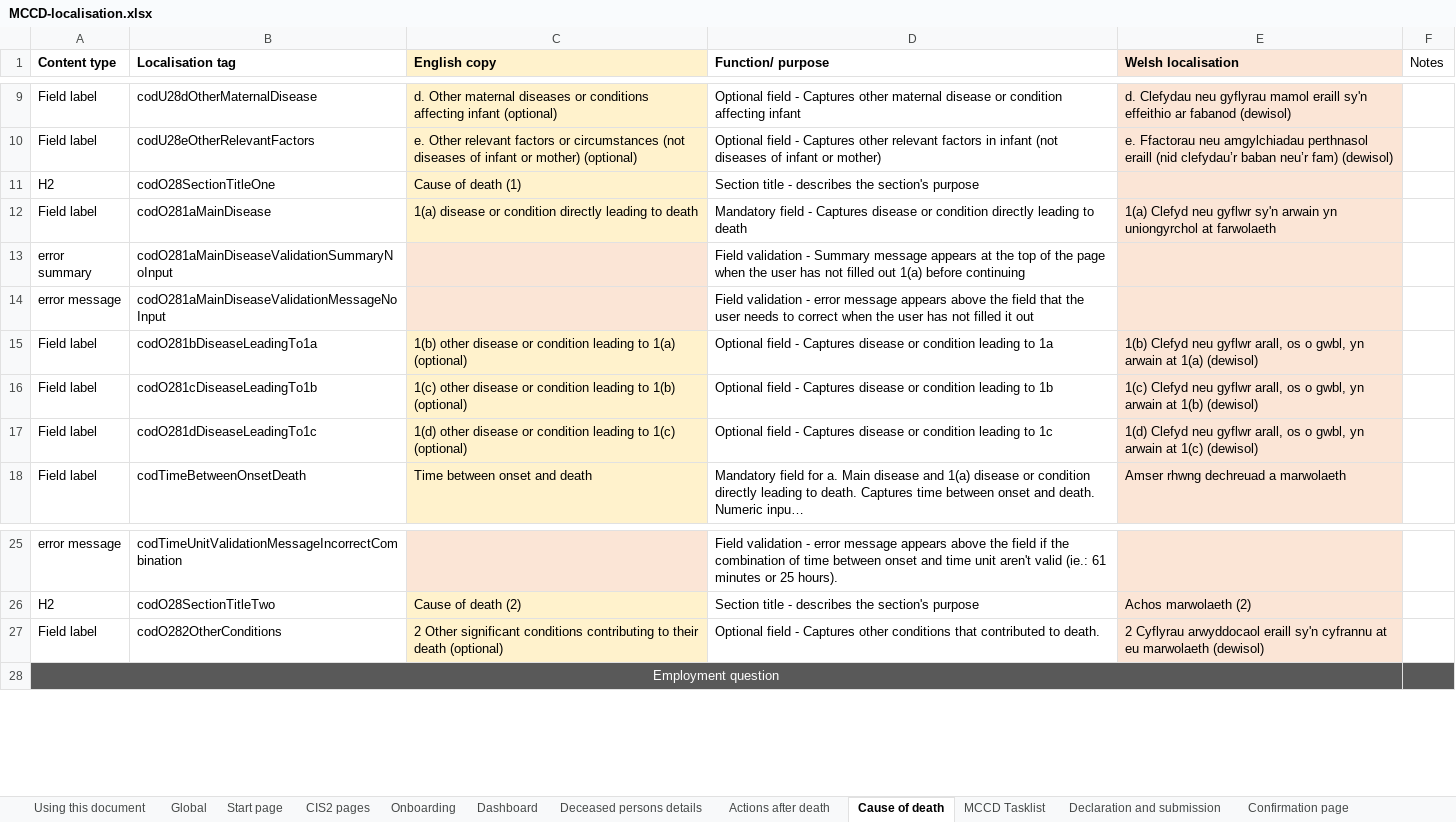
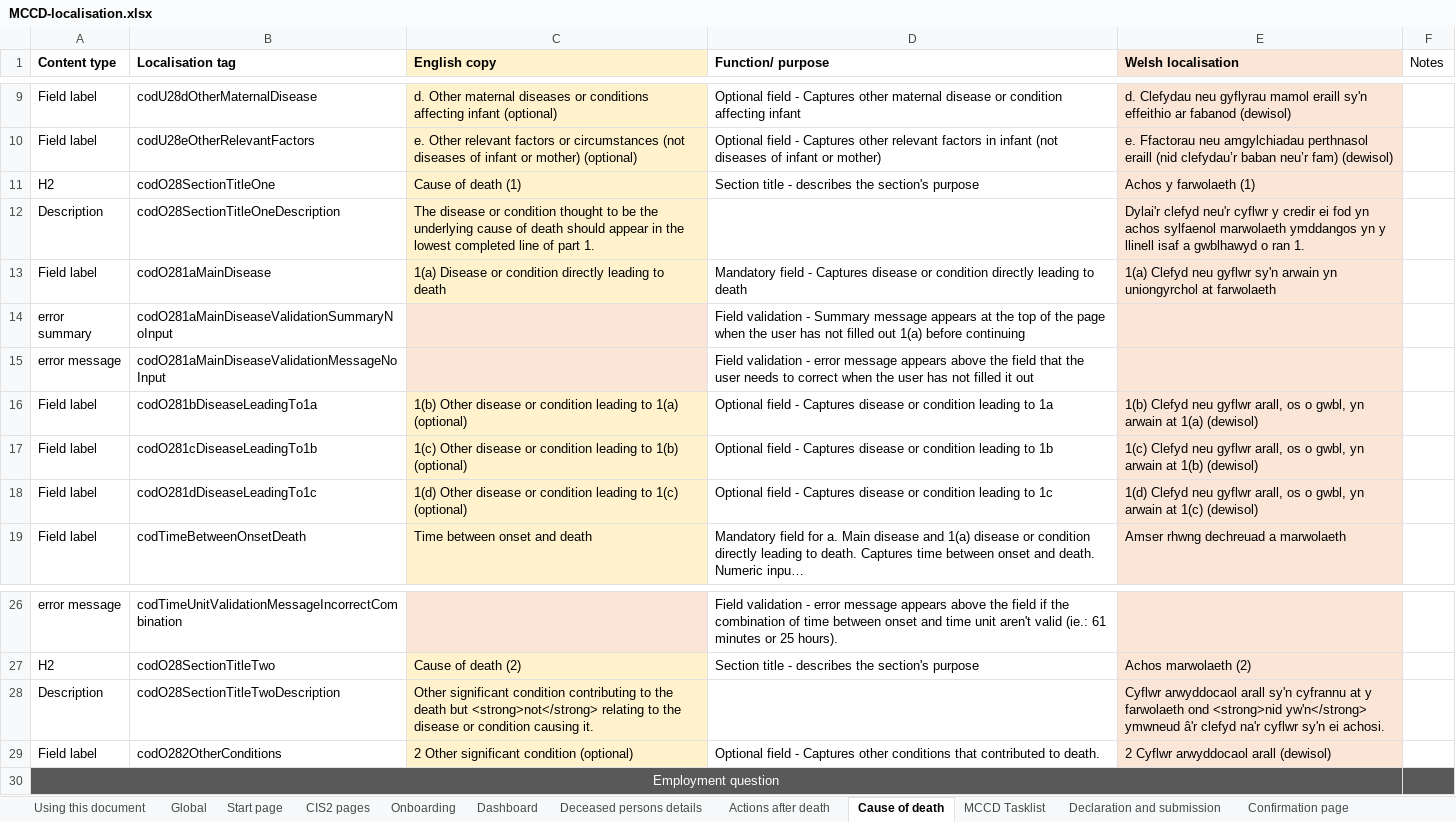
Before and after one commit to nhsbsa/medical-certificate-of-cause-of-death, an Excel workbook: app/data/MCCD-localisation.xlsx, sheet Cause of death, drawn as a sheet; only a part is shown, gaps mark what is left out; long unchanged cells end in …; values as stored, in another font and other column widths than the file's, no borders; addresses are those after the commit; the diff names each change by its address in the sheet, - before the commit and + after, or states it on an @@ line.

Commit message:
[MCCDB-877] Content amend - The Cause of death page (over 28 days) - Fix for v11bi.

```diff
--- a/app/data/MCCD-localisation.xlsx (sheet Cause of death)
+++ b/app/data/MCCD-localisation.xlsx (sheet Cause of death)
-E11 (Welsh localisation): (empty)
+E11 (Welsh localisation): Achos y farwolaeth (1)
+row 12: Description | codO28SectionTitleOneDescription | The disease or condition thought to be the underlying cause of death should appear in the lowest completed line of part 1. |  | Dylai'r clefyd neu'r cyflwr y credir ei fod yn achos sylfaenol marwolaeth ymddangos yn y llinell isaf a gwblhawyd o ran 1.
-C13 (English copy): 1(a) disease or condition…
+C13 (English copy): 1(a) Disease or condition…
-C16 (English copy): 1(b) other disease or…
+C16 (English copy): 1(b) Other disease or…
-C17 (English copy): 1(c) other disease or…
+C17 (English copy): 1(c) Other disease or…
-C18 (English copy): 1(d) other disease or…
+C18 (English copy): 1(d) Other disease or…
+row 28: Description | codO28SectionTitleTwoDescription | Other significant condition contributing to the death but <strong>not</strong> relating to the disease or condition causing it. |  | Cyflwr arwyddocaol arall sy'n cyfrannu at y farwolaeth ond <strong>nid yw'n</strong> ymwneud â'r clefyd na'r cyflwr sy'n ei achosi.
-C29 (English copy): …Other significant conditions contributing to their death (optional)
+C29 (English copy): …Other significant condition (optional)
-E29 (Welsh localisation): 2 Cyflyrau arwyddocaol eraill sy'n cyfrannu at eu marwolaeth (dewisol)
+E29 (Welsh localisation): 2 Cyflwr arwyddocaol arall (dewisol)
```
Also changed, not shown: sheet Global, 2 other files.
